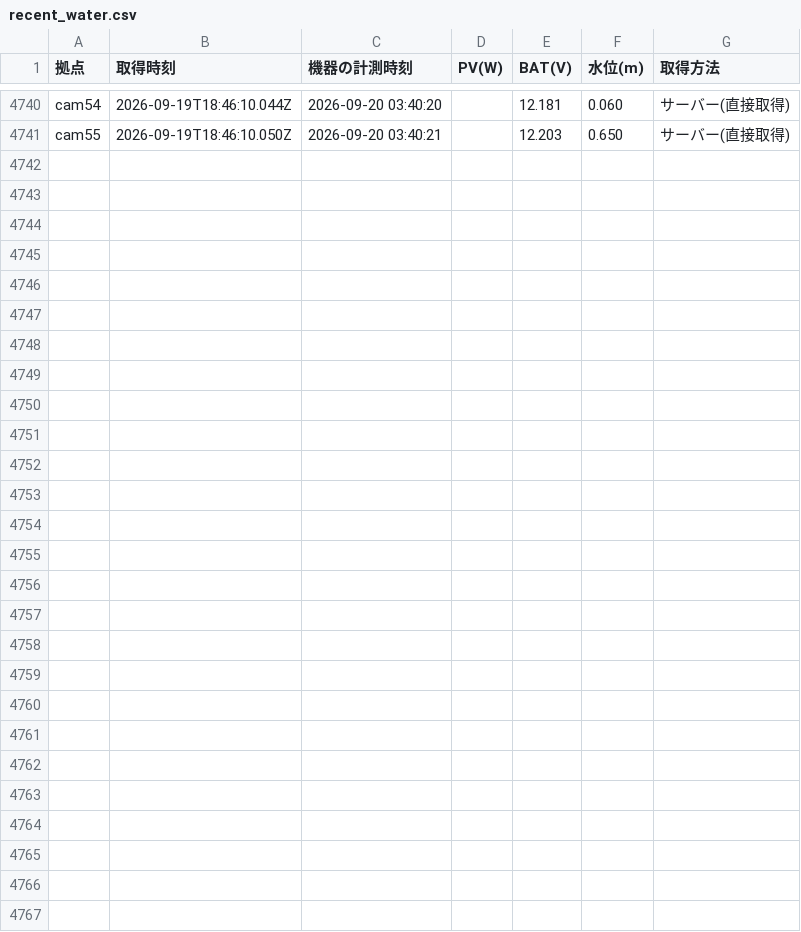
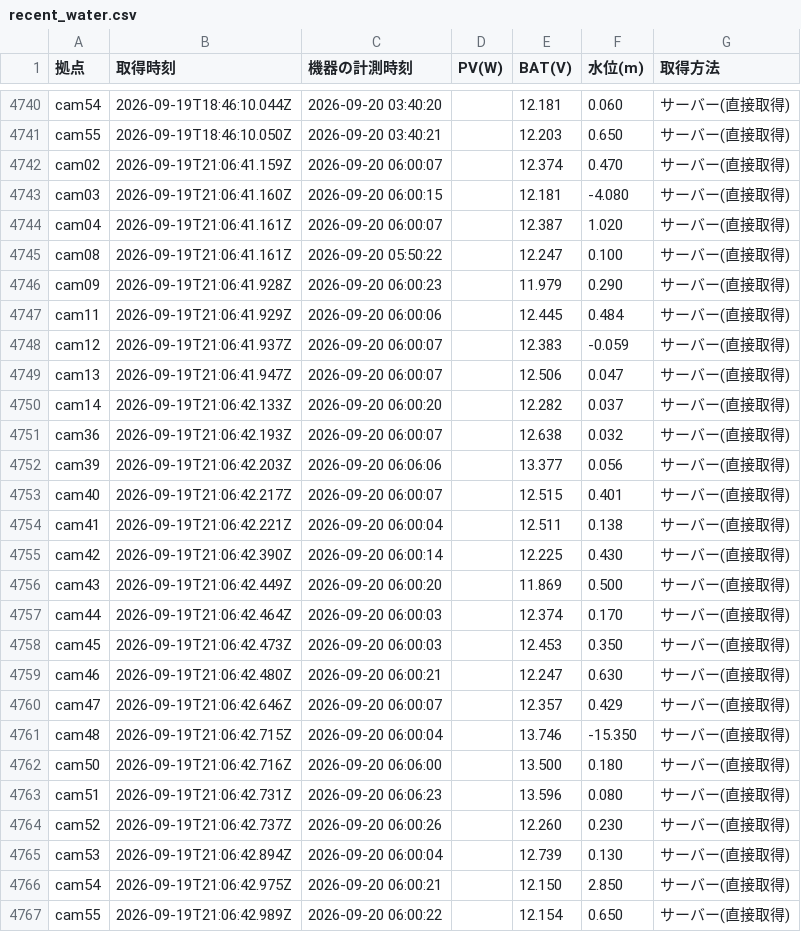
Before and after one commit to tachu2002/power-dashboard, a CSV file: data/recent_water.csv, drawn as a sheet; only a part is shown, gaps mark what is left out.

```diff
--- a/data/recent_water.csv
+++ b/data/recent_water.csv
@@ -4741 +4741,27 @@ cam54,2026-09-19T18:46:10.044Z,2026-09-20 03:40:20,,12.181,0.060,サーバー(
 cam55,2026-09-19T18:46:10.050Z,2026-09-20 03:40:21,,12.203,0.650,サーバー(直接取得)
+cam02,2026-09-19T21:06:41.159Z,2026-09-20 06:00:07,,12.374,0.470,サーバー(直接取得)
+cam03,2026-09-19T21:06:41.160Z,2026-09-20 06:00:15,,12.181,-4.080,サーバー(直接取得)
+cam04,2026-09-19T21:06:41.161Z,2026-09-20 06:00:07,,12.387,1.020,サーバー(直接取得)
+cam08,2026-09-19T21:06:41.161Z,2026-09-20 05:50:22,,12.247,0.100,サーバー(直接取得)
+cam09,2026-09-19T21:06:41.928Z,2026-09-20 06:00:23,,11.979,0.290,サーバー(直接取得)
+cam11,2026-09-19T21:06:41.929Z,2026-09-20 06:00:06,,12.445,0.484,サーバー(直接取得)
+cam12,2026-09-19T21:06:41.937Z,2026-09-20 06:00:07,,12.383,-0.059,サーバー(直接取得)
+cam13,2026-09-19T21:06:41.947Z,2026-09-20 06:00:07,,12.506,0.047,サーバー(直接取得)
+cam14,2026-09-19T21:06:42.133Z,2026-09-20 06:00:20,,12.282,0.037,サーバー(直接取得)
+cam36,2026-09-19T21:06:42.193Z,2026-09-20 06:00:07,,12.638,0.032,サーバー(直接取得)
+cam39,2026-09-19T21:06:42.203Z,2026-09-20 06:06:06,,13.377,0.056,サーバー(直接取得)
+cam40,2026-09-19T21:06:42.217Z,2026-09-20 06:00:07,,12.515,0.401,サーバー(直接取得)
+cam41,2026-09-19T21:06:42.221Z,2026-09-20 06:00:04,,12.511,0.138,サーバー(直接取得)
+cam42,2026-09-19T21:06:42.390Z,2026-09-20 06:00:14,,12.225,0.430,サーバー(直接取得)
+cam43,2026-09-19T21:06:42.449Z,2026-09-20 06:00:20,,11.869,0.500,サーバー(直接取得)
+cam44,2026-09-19T21:06:42.464Z,2026-09-20 06:00:03,,12.374,0.170,サーバー(直接取得)
+cam45,2026-09-19T21:06:42.473Z,2026-09-20 06:00:03,,12.453,0.350,サーバー(直接取得)
+cam46,2026-09-19T21:06:42.480Z,2026-09-20 06:00:21,,12.247,0.630,サーバー(直接取得)
+cam47,2026-09-19T21:06:42.646Z,2026-09-20 06:00:07,,12.357,0.429,サーバー(直接取得)
+cam48,2026-09-19T21:06:42.715Z,2026-09-20 06:00:04,,13.746,-15.350,サーバー(直接取得)
+cam50,2026-09-19T21:06:42.716Z,2026-09-20 06:06:00,,13.500,0.180,サーバー(直接取得)
+cam51,2026-09-19T21:06:42.731Z,2026-09-20 06:06:23,,13.596,0.080,サーバー(直接取得)
+cam52,2026-09-19T21:06:42.737Z,2026-09-20 06:00:26,,12.260,0.230,サーバー(直接取得)
+cam53,2026-09-19T21:06:42.894Z,2026-09-20 06:00:04,,12.739,0.130,サーバー(直接取得)
+cam54,2026-09-19T21:06:42.975Z,2026-09-20 06:00:21,,12.150,2.850,サーバー(直接取得)
+cam55,2026-09-19T21:06:42.989Z,2026-09-20 06:00:22,,12.154,0.650,サーバー(直接取得)
```
Also changed, not shown: 49 other files.
